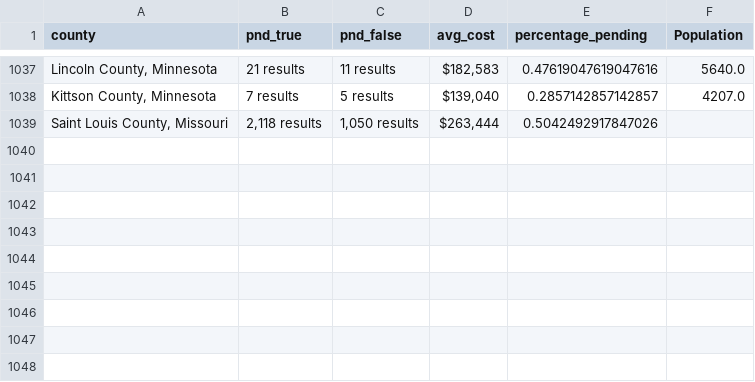
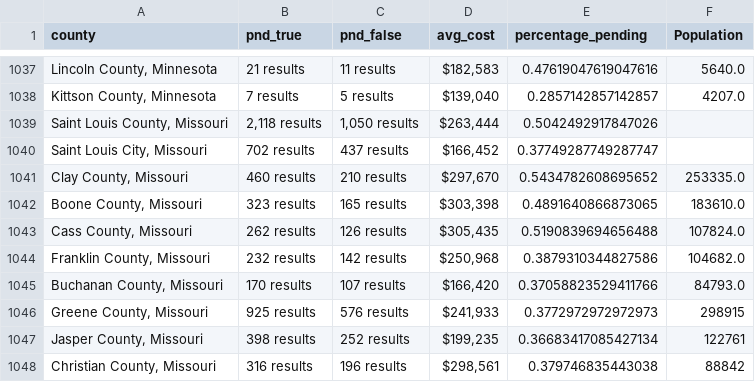
Before and after one commit to ishan9299/zillow-scraper, a CSV file: data/data_2025-02-28.csv, drawn as a sheet; only a part is shown, gaps mark what is left out; the diff names each change by its address in the sheet, - before the commit and + after, or states it on an @@ line.

```diff
--- a/data/data_2025-02-28.csv
+++ b/data/data_2025-02-28.csv
+row 1040: Saint Louis City, Missouri | 702 results | 437 results | $166,452 | 0.37749287749287747
+row 1041: Clay County, Missouri | 460 results | 210 results | $297,670 | 0.5434782608695652 | 253335.0
+row 1042: Boone County, Missouri | 323 results | 165 results | $303,398 | 0.4891640866873065 | 183610.0
+row 1043: Cass County, Missouri | 262 results | 126 results | $305,435 | 0.5190839694656488 | 107824.0
+row 1044: Franklin County, Missouri | 232 results | 142 results | $250,968 | 0.3879310344827586 | 104682.0
+row 1045: Buchanan County, Missouri | 170 results | 107 results | $166,420 | 0.37058823529411766 | 84793.0
+row 1046: Greene County, Missouri | 925 results | 576 results | $241,933 | 0.3772972972972973 | 298915
+row 1047: Jasper County, Missouri | 398 results | 252 results | $199,235 | 0.36683417085427134 | 122761
+row 1048: Christian County, Missouri | 316 results | 196 results | $298,561 | 0.379746835443038 | 88842
```
